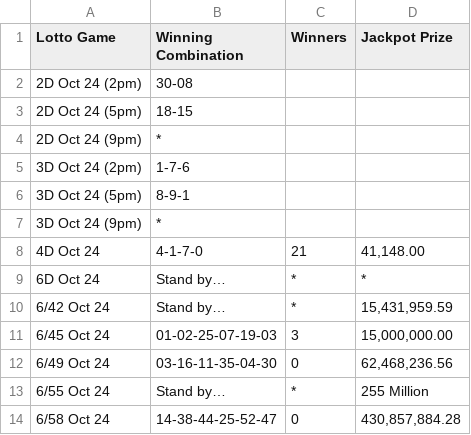
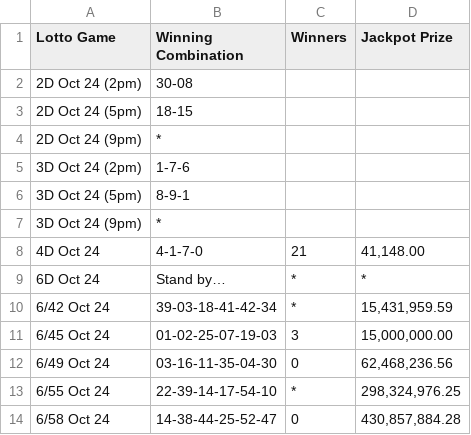
Before and after one commit to swertres/swertres.github.io, a CSV file: data/home.csv, drawn as a sheet.

```diff
--- a/data/home.csv
+++ b/data/home.csv
@@ -9,6 +9,6 @@ Lotto Game,Winning Combination,Winners,Jackpot Prize
 6D Oct 24,Stand by…,*,*
-6/42 Oct 24,Stand by…,*,"15,431,959.59"
+6/42 Oct 24,39-03-18-41-42-34,*,"15,431,959.59"
 6/45 Oct 24,01-02-25-07-19-03,3,"15,000,000.00"
 6/49 Oct 24,03-16-11-35-04-30,0,"62,468,236.56"
-6/55 Oct 24,Stand by…,*,255 Million
+6/55 Oct 24,22-39-14-17-54-10,*,"298,324,976.25"
 6/58 Oct 24,14-38-44-25-52-47,0,"430,857,884.28"
```
Also changed, not shown: data/oct-24-2026.csv.
